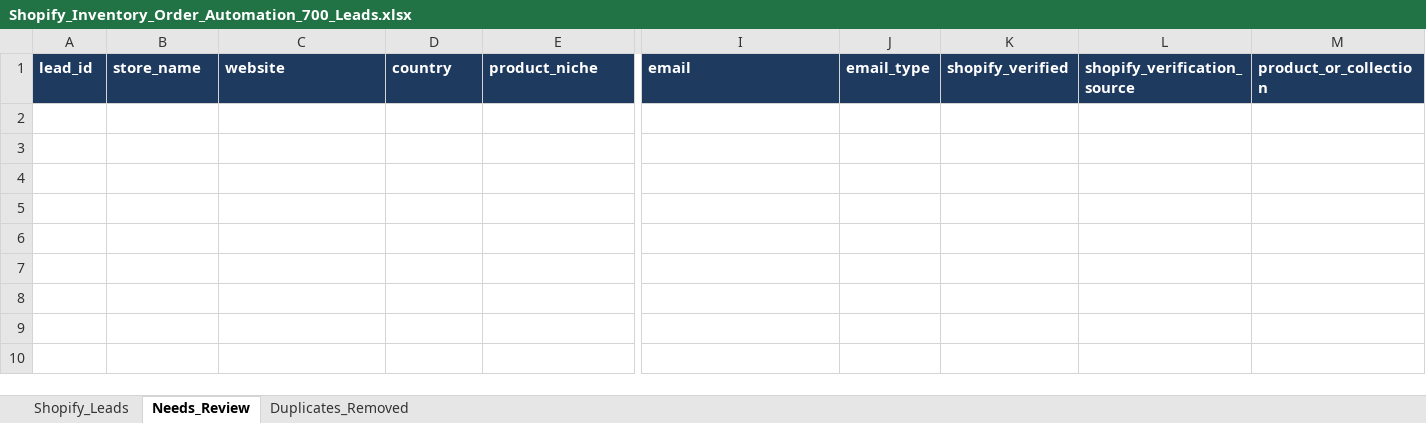
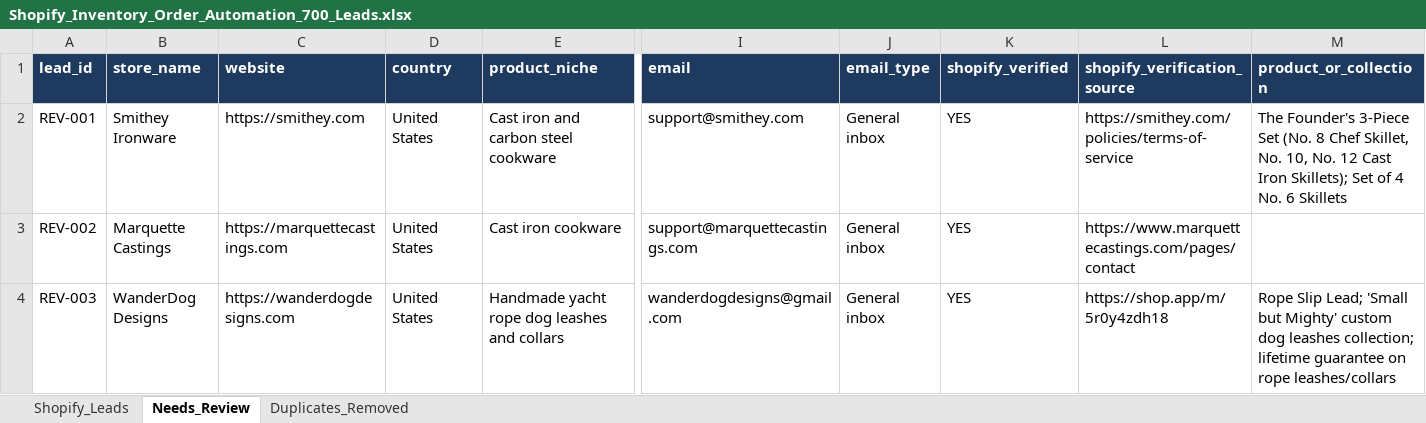
Before and after one commit to oseniibrahim845-hue/rappido, an Excel workbook: shopify-leads/Shopify_Inventory_Order_Automation_700_Leads.xlsx, sheet Needs_Review, drawn as a sheet; only a part is shown, gaps mark what is left out; values as stored, in another font and other column widths than the file's, no borders; rows hold the shown columns only; the diff names each change by its address in the sheet, - before the commit and + after, or states it on an @@ line.

```diff
--- a/shopify-leads/Shopify_Inventory_Order_Automation_700_Leads.xlsx (sheet Needs_Review)
+++ b/shopify-leads/Shopify_Inventory_Order_Automation_700_Leads.xlsx (sheet Needs_Review)
+row 2: REV-001 | Smithey Ironware | https://smithey.com | United States | Cast iron and carbon steel cookware | support@smithey.com | General inbox | YES | https://smithey.com/policies/terms-of-service | The Founder's 3-Piece Set (No. 8 Chef Skillet, No. 10, No. 12 Cast Iron Skillets); Set of 4 No. 6 Skillets
+row 3: REV-002 | Marquette Castings | https://marquettecastings.com | United States | Cast iron cookware | support@marquettecastings.com | General inbox | YES | https://www.marquettecastings.com/pages/contact
+row 4: REV-003 | WanderDog Designs | https://wanderdogdesigns.com | United States | Handmade yacht rope dog leashes and collars | wanderdogdesigns@gmail.com | General inbox | YES | https://shop.app/m/5r0y4zdh18 | Rope Slip Lead; 'Small but Mighty' custom dog leashes collection; lifetime guarantee on rope leashes/collars
```
Also changed, not shown: sheet Shopify_Leads, shopify-leads/Shopify_Research_Summary.xlsx, 2 other files.
